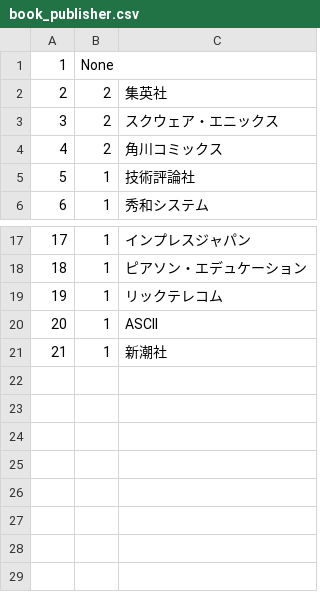
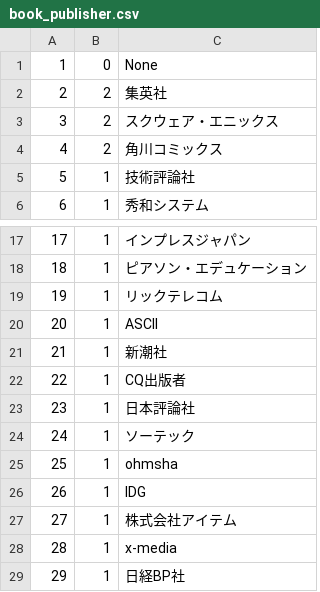
Before and after one commit to fujimisakari/media, a CSV file: data/book_publisher.csv, drawn as a sheet; only a part is shown, gaps mark what is left out; removed rows and columns are numbered as before the commit, all else as after; the diff names each change by its address in the sheet, - before the commit and + after, or states it on an @@ line.

```diff
--- a/data/book_publisher.csv
+++ b/data/book_publisher.csv
-row 1: 1 | None
+row 1: 1 | 0 | None
+row 22: 22 | 1 | CQ出版者
+row 23: 23 | 1 | 日本評論社
+row 24: 24 | 1 | ソーテック
+row 25: 25 | 1 | ohmsha
+row 26: 26 | 1 | IDG
+row 27: 27 | 1 | 株式会社アイテム
+row 28: 28 | 1 | x-media
+row 29: 29 | 1 | 日経BP社
```
Also changed, not shown: data/book_bookdetail.csv, data/book_writer.csv, 1 other file.
